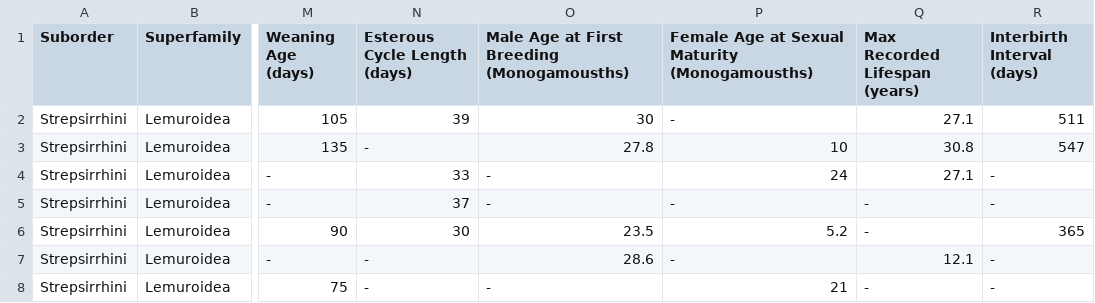
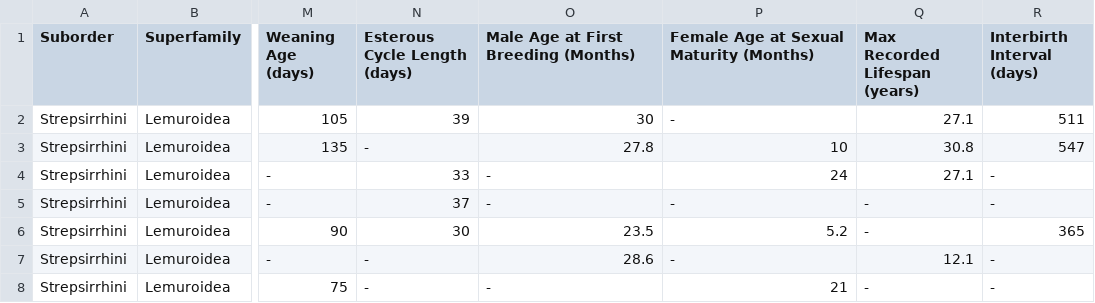
Before and after one commit to dmills71/primatelifehistory, a CSV file: primate_data - Sheet1.csv, drawn as a sheet; only a part is shown, gaps mark what is left out; the diff names each change by its address in the sheet, - before the commit and + after, or states it on an @@ line.

Commit message:
Update primate_data - Sheet1.csv

```diff
--- a/primate_data - Sheet1.csv
+++ b/primate_data - Sheet1.csv
-O1: Male Age at First Breeding (Monogamousths)
+O1: Male Age at First Breeding (Months)
-P1: Female Age at Sexual Maturity (Monogamousths)
+P1: Female Age at Sexual Maturity (Months)
```
